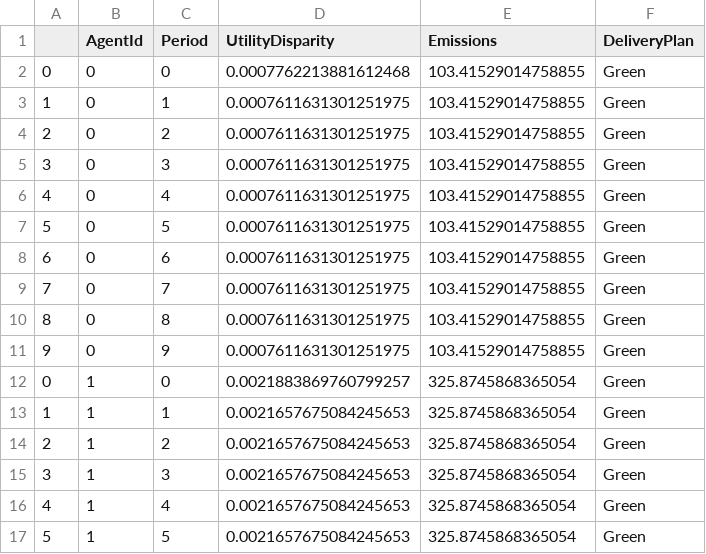
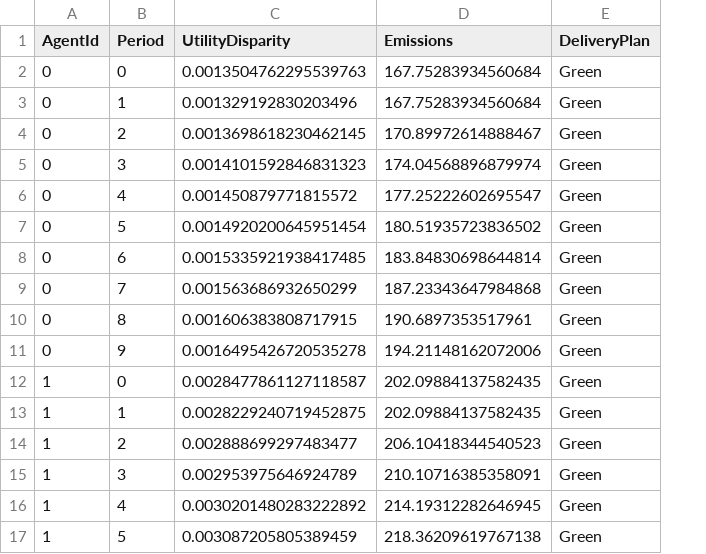
Before and after one commit to EyreC/EnvEcon, a CSV file: social_agent.csv, drawn as a sheet; only a part is shown; removed rows and columns are numbered as before the commit, all else as after; the diff covers the shown part only; the diff names each change by its address in the sheet, - before the commit and + after, or states it on an @@ line.

```diff
--- a/social_agent.csv
+++ b/social_agent.csv
-column A, rows 2-17: 0 | 1 | 2 | 3 | 4 | 5 | 6 | 7 | 8 | 9 | 0 | 1 | 2 | 3 | 4 | 5
-C2 (UtilityDisparity): 0.0007762213881612468
+C2 (UtilityDisparity): 0.0013504762295539763
-D2:D3 (Emissions): 103.41529014758855
+D2:D3 (Emissions): 167.75283934560684
-C3 (UtilityDisparity): 0.0007611631301251975
+C3 (UtilityDisparity): 0.001329192830203496
-C4 (UtilityDisparity): 0.0007611631301251975
+C4 (UtilityDisparity): 0.0013698618230462145
-D4 (Emissions): 103.41529014758855
+D4 (Emissions): 170.89972614888467
-C5 (UtilityDisparity): 0.0007611631301251975
+C5 (UtilityDisparity): 0.0014101592846831323
-D5 (Emissions): 103.41529014758855
+D5 (Emissions): 174.04568896879974
-C6 (UtilityDisparity): 0.0007611631301251975
+C6 (UtilityDisparity): 0.001450879771815572
-D6 (Emissions): 103.41529014758855
+D6 (Emissions): 177.25222602695547
-C7 (UtilityDisparity): 0.0007611631301251975
+C7 (UtilityDisparity): 0.0014920200645951454
-D7 (Emissions): 103.41529014758855
+D7 (Emissions): 180.51935723836502
-C8 (UtilityDisparity): 0.0007611631301251975
+C8 (UtilityDisparity): 0.0015335921938417485
-D8 (Emissions): 103.41529014758855
+D8 (Emissions): 183.84830698644814
-C9 (UtilityDisparity): 0.0007611631301251975
+C9 (UtilityDisparity): 0.001563686932650299
-D9 (Emissions): 103.41529014758855
+D9 (Emissions): 187.23343647984868
-C10 (UtilityDisparity): 0.0007611631301251975
+C10 (UtilityDisparity): 0.001606383808717915
-D10 (Emissions): 103.41529014758855
+D10 (Emissions): 190.6897353517961
-C11 (UtilityDisparity): 0.0007611631301251975
+C11 (UtilityDisparity): 0.0016495426720535278
-D11 (Emissions): 103.41529014758855
+D11 (Emissions): 194.21148162072006
-C12 (UtilityDisparity): 0.0021883869760799257
+C12 (UtilityDisparity): 0.0028477861127118587
-D12:D13 (Emissions): 325.8745868365054
+D12:D13 (Emissions): 202.09884137582435
-C13 (UtilityDisparity): 0.0021657675084245653
+C13 (UtilityDisparity): 0.0028229240719452875
-C14 (UtilityDisparity): 0.0021657675084245653
+C14 (UtilityDisparity): 0.002888699297483477
-D14 (Emissions): 325.8745868365054
+D14 (Emissions): 206.10418344540523
-C15 (UtilityDisparity): 0.0021657675084245653
+C15 (UtilityDisparity): 0.002953975646924789
-D15 (Emissions): 325.8745868365054
+D15 (Emissions): 210.10716385358091
-C16 (UtilityDisparity): 0.0021657675084245653
+C16 (UtilityDisparity): 0.0030201480283222892
-D16 (Emissions): 325.8745868365054
+D16 (Emissions): 214.19312282646945
-C17 (UtilityDisparity): 0.0021657675084245653
+C17 (UtilityDisparity): 0.003087205805389459
-D17 (Emissions): 325.8745868365054
+D17 (Emissions): 218.36209619767138
```
Also changed, not shown: 28 edited cells elsewhere in this file, social_simulation.csv, 4 other files.
